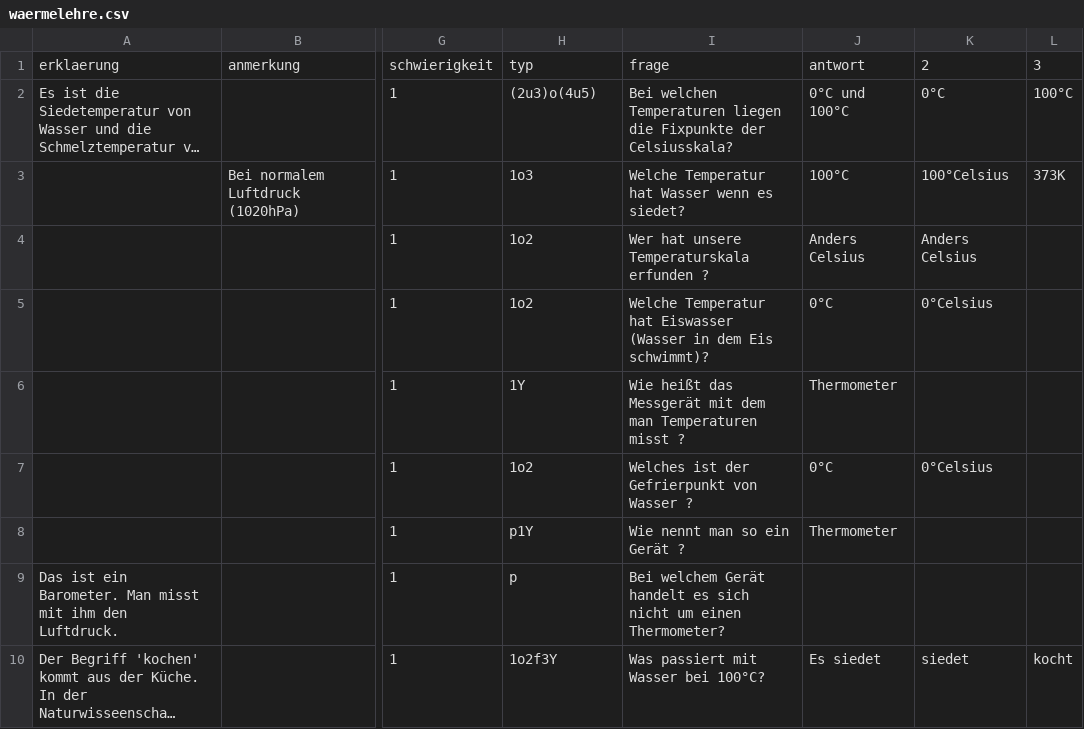
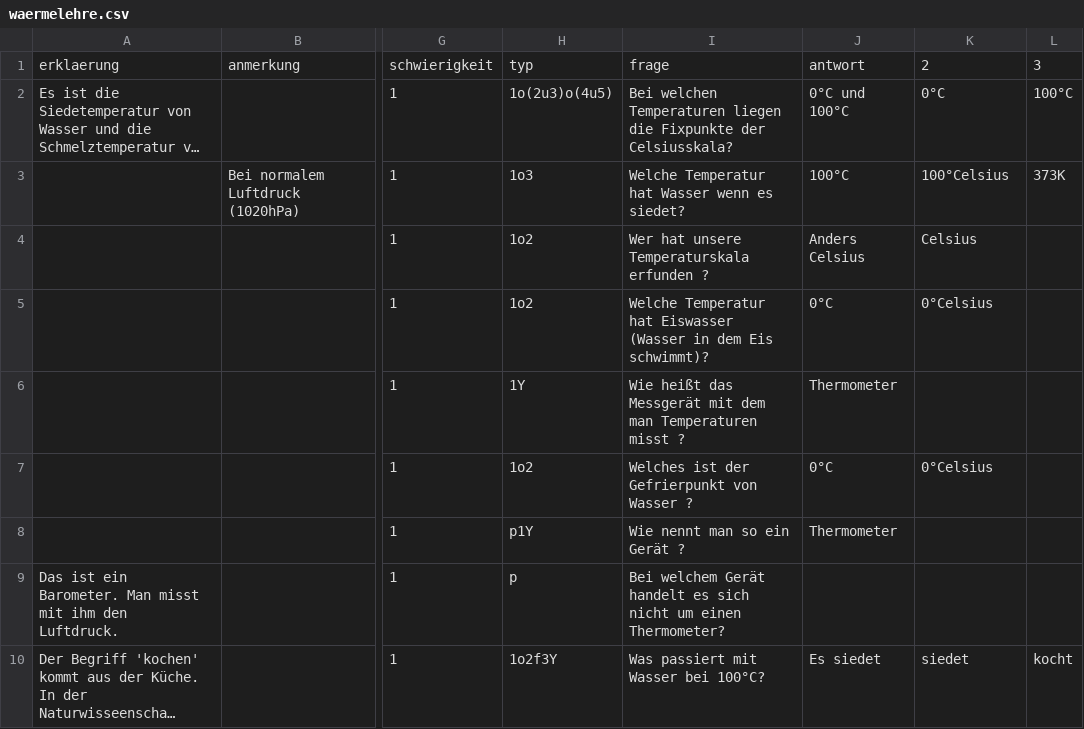
Before and after one commit to pitweazle/physiktrainer, a CSV file: waermelehre.csv, drawn as a sheet; only a part is shown, gaps mark what is left out; long unchanged cells end in …; the diff covers the shown part only; the diff names each change by its address in the sheet, - before the commit and + after, or states it on an @@ line.

```diff
--- a/waermelehre.csv
+++ b/waermelehre.csv
-H2: (2u3)o(4u5)
+H2: 1o(2u3)o(4u5)
-K4: Anders Celsius
+K4: Celsius
```
Also changed, not shown: 13 edited cells elsewhere in this file, 1 other file.
